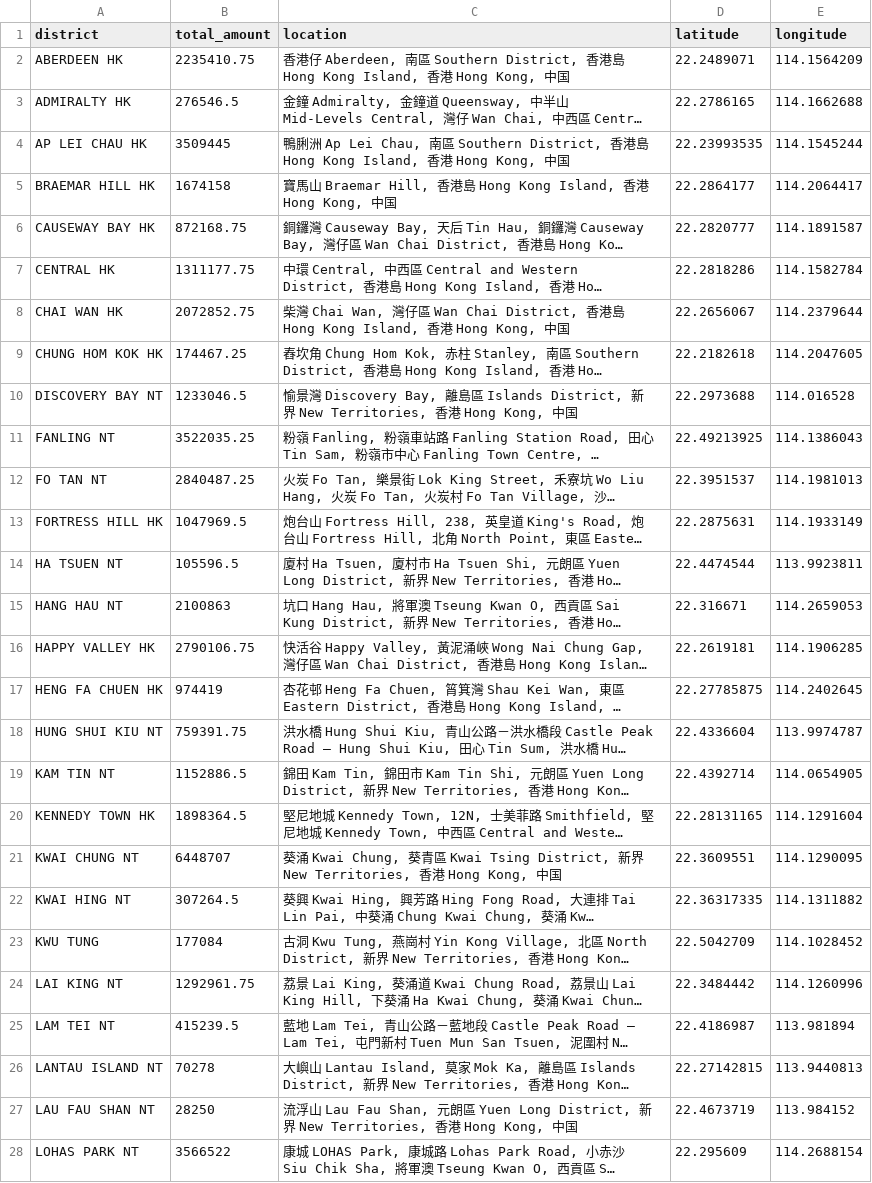
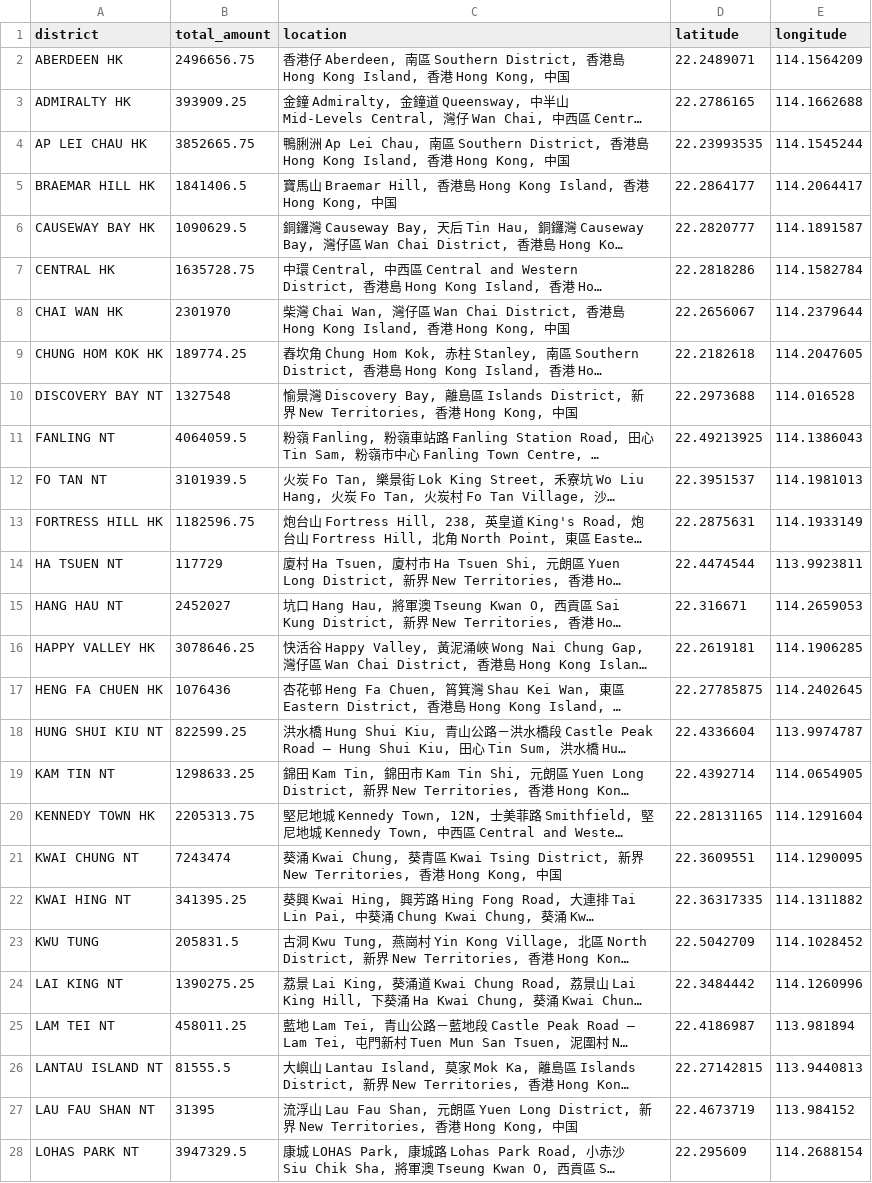
Before and after one commit to chenxlong3/MSDM5005_Project_B, a CSV file: data/location_amount.csv, drawn as a sheet; only a part is shown; long unchanged cells end in …; the diff covers the shown part only; the diff names each change by its address in the sheet, - before the commit and + after, or states it on an @@ line.

```diff
--- a/data/location_amount.csv
+++ b/data/location_amount.csv
-B2 (total_amount): 2235410.75
+B2 (total_amount): 2496656.75
-B3 (total_amount): 276546.5
+B3 (total_amount): 393909.25
-B4 (total_amount): 3509445
+B4 (total_amount): 3852665.75
-B5 (total_amount): 1674158
+B5 (total_amount): 1841406.5
-B6 (total_amount): 872168.75
+B6 (total_amount): 1090629.5
-B7 (total_amount): 1311177.75
+B7 (total_amount): 1635728.75
-B8 (total_amount): 2072852.75
+B8 (total_amount): 2301970
-B9 (total_amount): 174467.25
+B9 (total_amount): 189774.25
-B10 (total_amount): 1233046.5
+B10 (total_amount): 1327548
-B11 (total_amount): 3522035.25
+B11 (total_amount): 4064059.5
-B12 (total_amount): 2840487.25
+B12 (total_amount): 3101939.5
-B13 (total_amount): 1047969.5
+B13 (total_amount): 1182596.75
-B14 (total_amount): 105596.5
+B14 (total_amount): 117729
-B15 (total_amount): 2100863
+B15 (total_amount): 2452027
-B16 (total_amount): 2790106.75
+B16 (total_amount): 3078646.25
-B17 (total_amount): 974419
+B17 (total_amount): 1076436
-B18 (total_amount): 759391.75
+B18 (total_amount): 822599.25
-B19 (total_amount): 1152886.5
+B19 (total_amount): 1298633.25
-B20 (total_amount): 1898364.5
+B20 (total_amount): 2205313.75
-B21 (total_amount): 6448707
+B21 (total_amount): 7243474
-B22 (total_amount): 307264.5
+B22 (total_amount): 341395.25
-B23 (total_amount): 177084
+B23 (total_amount): 205831.5
-B24 (total_amount): 1292961.75
+B24 (total_amount): 1390275.25
-B25 (total_amount): 415239.5
+B25 (total_amount): 458011.25
-B26 (total_amount): 70278
+B26 (total_amount): 81555.5
-B27 (total_amount): 28250
+B27 (total_amount): 31395
-B28 (total_amount): 3566522
+B28 (total_amount): 3947329.5
```
Also changed, not shown: 55 edited cells elsewhere in this file, data/location_transaction.csv.
